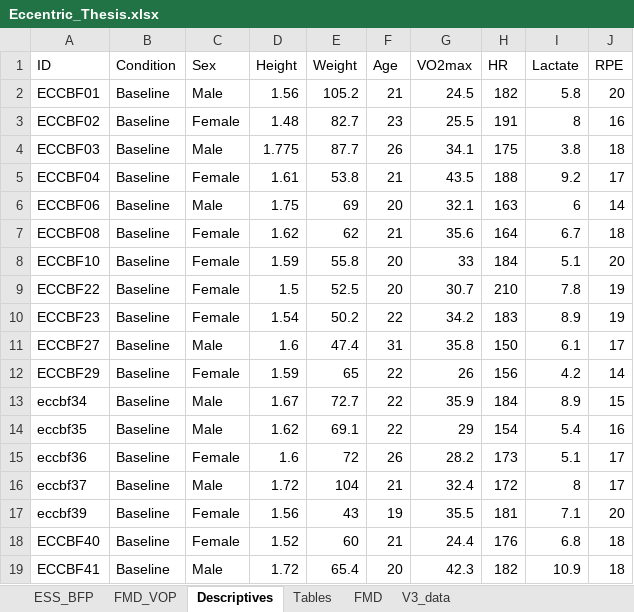
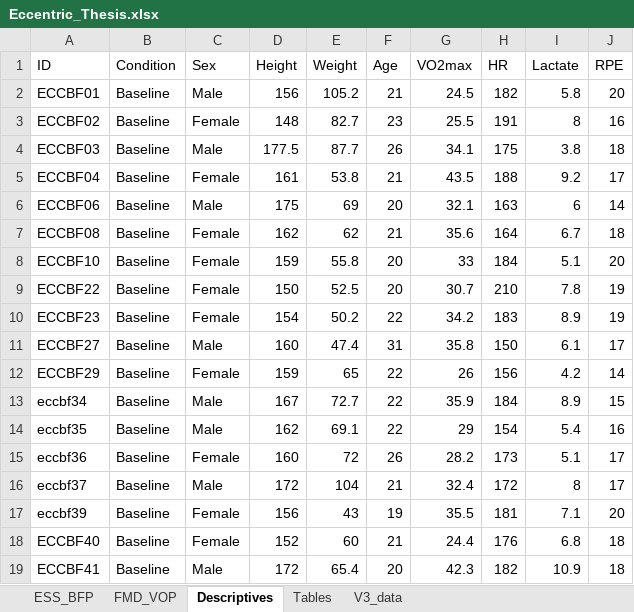
Before and after one commit to Samuelmontalvo/manny_thesis, an Excel workbook: Eccentric_Thesis.xlsx, sheet Descriptives, drawn as a sheet; values as stored, in another font and other column widths than the file's, no borders; the diff names each change by its address in the sheet, - before the commit and + after, or states it on an @@ line.

```diff
--- a/Eccentric_Thesis.xlsx (sheet Descriptives)
+++ b/Eccentric_Thesis.xlsx (sheet Descriptives)
-sheet tab: FMD
-D2 (Height): 1.56
+D2 (Height): 156
-D3 (Height): 1.48
+D3 (Height): 148
-D4 (Height): 1.775
+D4 (Height): 177.5
-D5 (Height): 1.61
+D5 (Height): 161
-D6 (Height): 1.75
+D6 (Height): 175
-D7 (Height): 1.62
+D7 (Height): 162
-D8 (Height): 1.59
+D8 (Height): 159
-D9 (Height): 1.5
+D9 (Height): 150
-D10 (Height): 1.54
+D10 (Height): 154
-D11 (Height): 1.6
+D11 (Height): 160
-D12 (Height): 1.59
+D12 (Height): 159
-D13 (Height): 1.67
+D13 (Height): 167
-D14 (Height): 1.62
+D14 (Height): 162
-D15 (Height): 1.6
+D15 (Height): 160
-D16 (Height): 1.72
+D16 (Height): 172
-D17 (Height): 1.56
+D17 (Height): 156
-D18 (Height): 1.52
+D18 (Height): 152
-D19 (Height): 1.72
+D19 (Height): 172
```
Also changed, not shown: sheet Tables, sheet ESS_BFP, sheet FMD_VOP, 10 other files.
